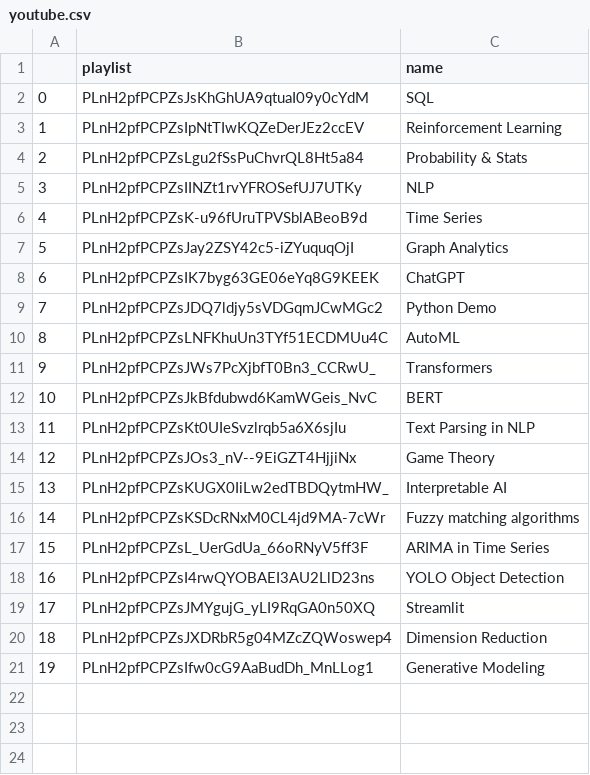
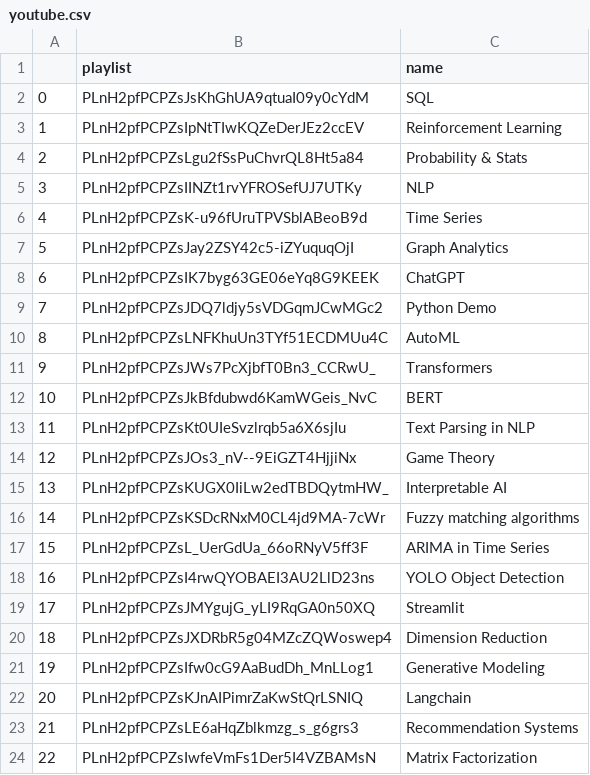
Before and after one commit to mehulgupta2016154/resume_builder, a CSV file: pdfs/youtube.csv, drawn as a sheet; the diff names each change by its address in the sheet, - before the commit and + after, or states it on an @@ line.

Commit message:
Update youtube.csv

```diff
--- a/pdfs/youtube.csv
+++ b/pdfs/youtube.csv
+row 22: 20 | PLnH2pfPCPZsKJnAIPimrZaKwStQrLSNIQ | Langchain
+row 23: 21 | PLnH2pfPCPZsLE6aHqZblkmzg_s_g6grs3 | Recommendation Systems
+row 24: 22 | PLnH2pfPCPZsIwfeVmFs1Der5I4VZBAMsN | Matrix Factorization
```
